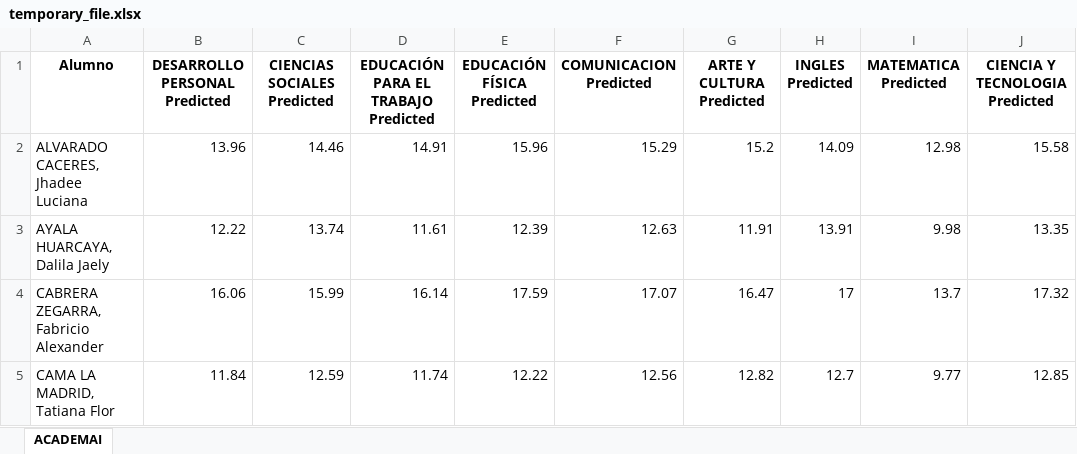
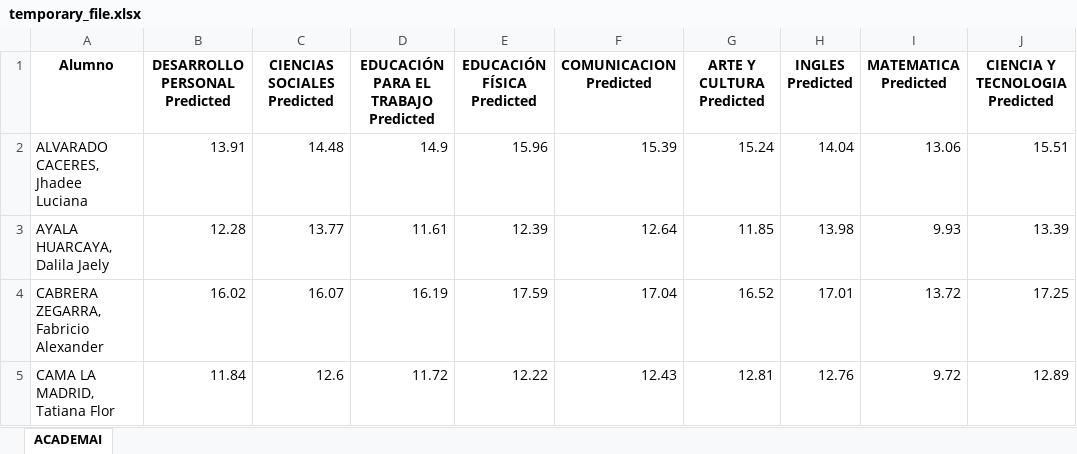
Before and after one commit to AcademicPrediction/AcademaiFlask, an Excel workbook: temporary_file.xlsx, sheet ACADEMAI, drawn as a sheet; only a part is shown; values as stored, in another font and other column widths than the file's, no borders; the diff covers the shown part only; the diff names each change by its address in the sheet, - before the commit and + after, or states it on an @@ line.

```diff
--- a/temporary_file.xlsx (sheet ACADEMAI)
+++ b/temporary_file.xlsx (sheet ACADEMAI)
-B2 (DESARROLLO PERSONAL Predicted): 13.96
+B2 (DESARROLLO PERSONAL Predicted): 13.91
-C2 (CIENCIAS SOCIALES Predicted): 14.46
+C2 (CIENCIAS SOCIALES Predicted): 14.48
-D2: 14.91
+D2: 14.9
-F2 (COMUNICACION Predicted): 15.29
+F2 (COMUNICACION Predicted): 15.39
-G2 (ARTE Y CULTURA Predicted): 15.2
+G2 (ARTE Y CULTURA Predicted): 15.24
-H2 (INGLES Predicted): 14.09
+H2 (INGLES Predicted): 14.04
-I2 (MATEMATICA Predicted): 12.98
+I2 (MATEMATICA Predicted): 13.06
-J2 (CIENCIA Y TECNOLOGIA Predicted): 15.58
+J2 (CIENCIA Y TECNOLOGIA Predicted): 15.51
-B3 (DESARROLLO PERSONAL Predicted): 12.22
+B3 (DESARROLLO PERSONAL Predicted): 12.28
-C3 (CIENCIAS SOCIALES Predicted): 13.74
+C3 (CIENCIAS SOCIALES Predicted): 13.77
-F3 (COMUNICACION Predicted): 12.63
+F3 (COMUNICACION Predicted): 12.64
-G3 (ARTE Y CULTURA Predicted): 11.91
+G3 (ARTE Y CULTURA Predicted): 11.85
-H3 (INGLES Predicted): 13.91
+H3 (INGLES Predicted): 13.98
-I3 (MATEMATICA Predicted): 9.98
+I3 (MATEMATICA Predicted): 9.93
-J3 (CIENCIA Y TECNOLOGIA Predicted): 13.35
+J3 (CIENCIA Y TECNOLOGIA Predicted): 13.39
-B4 (DESARROLLO PERSONAL Predicted): 16.06
+B4 (DESARROLLO PERSONAL Predicted): 16.02
-C4 (CIENCIAS SOCIALES Predicted): 15.99
+C4 (CIENCIAS SOCIALES Predicted): 16.07
-D4: 16.14
+D4: 16.19
-F4 (COMUNICACION Predicted): 17.07
+F4 (COMUNICACION Predicted): 17.04
-G4 (ARTE Y CULTURA Predicted): 16.47
+G4 (ARTE Y CULTURA Predicted): 16.52
-H4 (INGLES Predicted): 17
+H4 (INGLES Predicted): 17.01
-I4 (MATEMATICA Predicted): 13.7
+I4 (MATEMATICA Predicted): 13.72
-J4 (CIENCIA Y TECNOLOGIA Predicted): 17.32
+J4 (CIENCIA Y TECNOLOGIA Predicted): 17.25
-C5 (CIENCIAS SOCIALES Predicted): 12.59
+C5 (CIENCIAS SOCIALES Predicted): 12.6
-D5: 11.74
+D5: 11.72
-F5 (COMUNICACION Predicted): 12.56
+F5 (COMUNICACION Predicted): 12.43
-G5 (ARTE Y CULTURA Predicted): 12.82
+G5 (ARTE Y CULTURA Predicted): 12.81
-H5 (INGLES Predicted): 12.7
+H5 (INGLES Predicted): 12.76
-I5 (MATEMATICA Predicted): 9.77
+I5 (MATEMATICA Predicted): 9.72
-J5 (CIENCIA Y TECNOLOGIA Predicted): 12.85
+J5 (CIENCIA Y TECNOLOGIA Predicted): 12.89
```
Also changed, not shown: 136 edited cells elsewhere in this sheet, 9 other files.
